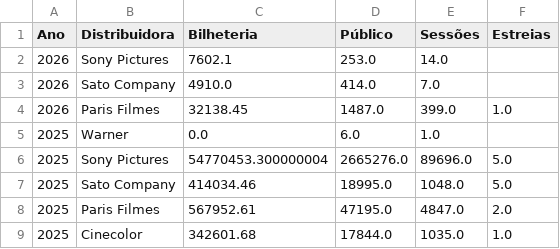
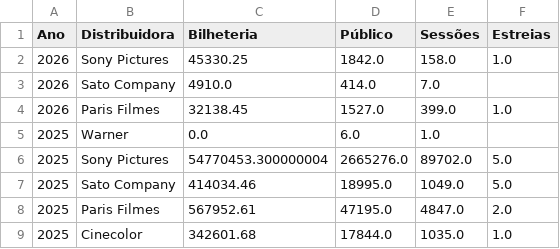
Before and after one commit to yuripetnys/branimemovies, a CSV file: distro_report.csv, drawn as a sheet; only a part is shown.

```diff
--- a/distro_report.csv
+++ b/distro_report.csv
@@ -1,8 +1,8 @@
 Ano,Distribuidora,Bilheteria,Público,Sessões,Estreias
-2026,Sony Pictures,7602.1,253.0,14.0,
+2026,Sony Pictures,45330.25,1842.0,158.0,1.0
 2026,Sato Company,4910.0,414.0,7.0,
-2026,Paris Filmes,32138.45,1487.0,399.0,1.0
+2026,Paris Filmes,32138.45,1527.0,399.0,1.0
 2025,Warner,0.0,6.0,1.0,
-2025,Sony Pictures,54770453.300000004,2665276.0,89696.0,5.0
-2025,Sato Company,414034.46,18995.0,1048.0,5.0
+2025,Sony Pictures,54770453.300000004,2665276.0,89702.0,5.0
+2025,Sato Company,414034.46,18995.0,1049.0,5.0
 2025,Paris Filmes,567952.61,47195.0,4847.0,2.0
```
Also changed, not shown: aggregated_results.csv, statistics_report.csv.
